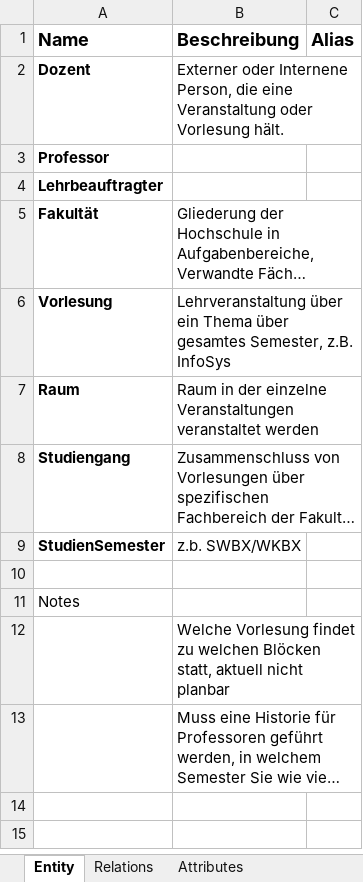
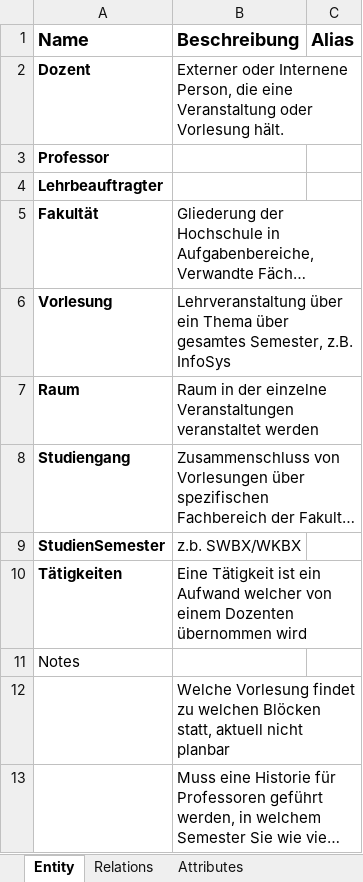
Before and after one commit to Vapo213/InfoSys-Lab, an Excel workbook: Docs/Abgabe MileStone 2/Datenkatalog.xlsx, sheet Entity, drawn as a sheet; long unchanged cells end in …; values as stored, in another font and other column widths than the file's, no borders; the diff names each change by its address in the sheet, - before the commit and + after, or states it on an @@ line.

```diff
--- a/Docs/Abgabe MileStone 2/Datenkatalog.xlsx (sheet Entity)
+++ b/Docs/Abgabe MileStone 2/Datenkatalog.xlsx (sheet Entity)
-row 10: (empty)
+row 10: Tätigkeiten | Eine Tätigkeit ist ein Aufwand welcher von einem Dozenten übernommen wird
```
Also changed, not shown: sheet Attributes, sheet Relations.
